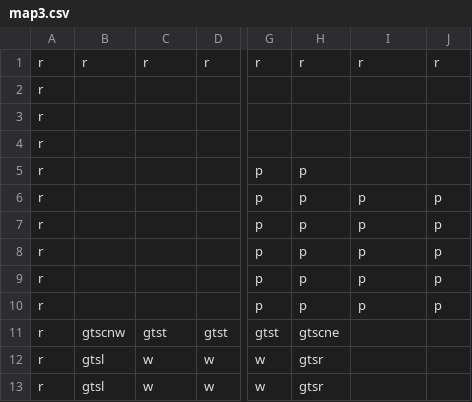
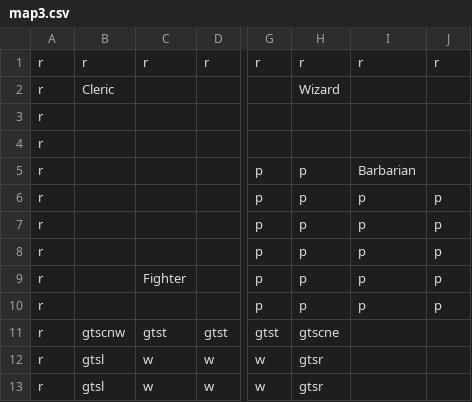
Before and after one commit to MisterVan/DnD-Project, a CSV file: Project/World/map3.csv, drawn as a sheet; only a part is shown, gaps mark what is left out; the diff names each change by its address in the sheet, - before the commit and + after, or states it on an @@ line.

```diff
--- a/Project/World/map3.csv
+++ b/Project/World/map3.csv
-B2: (empty)
+B2: Cleric
-H2: (empty)
+H2: Wizard
-I5: (empty)
+I5: Barbarian
-C9: (empty)
+C9: Fighter
```
Also changed, not shown: 5 other files.
